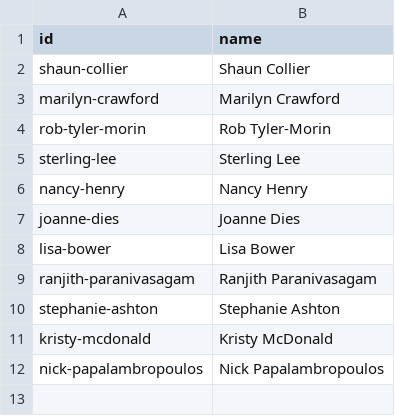
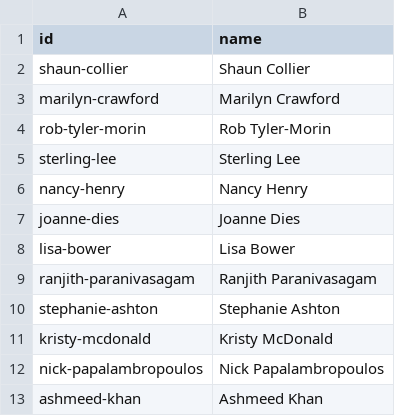
Before and after one commit to T-Nobss/ajax-council-tracker, a CSV file: data/councillors.csv, drawn as a sheet; the diff names each change by its address in the sheet, - before the commit and + after, or states it on an @@ line.

```diff
--- a/data/councillors.csv
+++ b/data/councillors.csv
+row 13: ashmeed-khan | Ashmeed Khan
```
Also changed, not shown: data/seats.csv, 1 other file.
